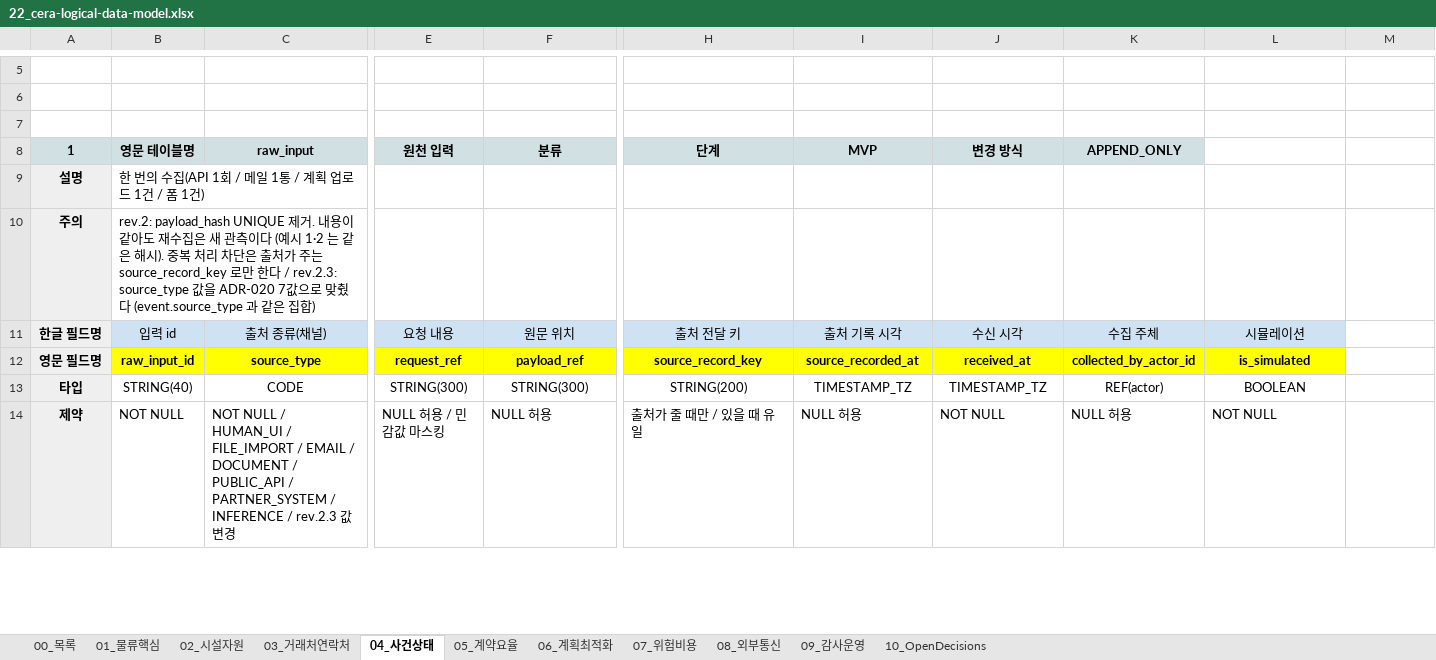
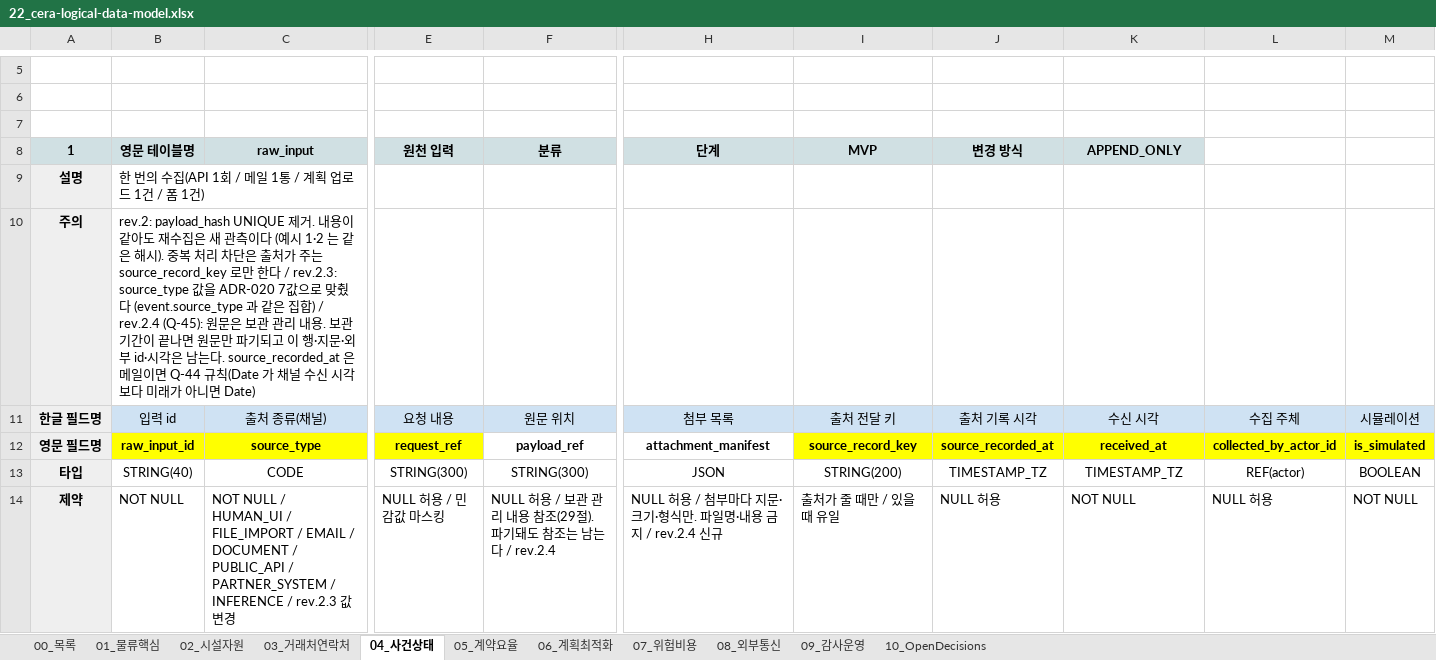
Before and after one commit to dong3114/container-exception, an Excel workbook: docs/22_cera-logical-data-model.xlsx, sheet 04_사건상태, drawn as a sheet; only a part is shown, gaps mark what is left out; values as stored, in another font and other column widths than the file's, no borders; the diff covers the shown part only; the diff names each change by its address in the sheet, - before the commit and + after, or states it on an @@ line.

Commit message:
docs: close Q-44 mail time rule and Q-45 record/content retention
T-069 전에 필요했던 사용자 결정 Q-44 · Q-45 를 정본에 반영하고
Q-45 에 필요한 최소 논리 구조만 보완한다. 새 표 없음.
docs/21 변경 없음.

Q-44 (CLOSED)
- 메일 source_recorded_at: Date 헤더가 있고 파싱되고 채널 수신 시각
  (Gmail internalDate)보다 미래가 아니면 Date, 아니면 채널 수신 시각
  + date_header_rejected · 사유. 과거 Date 는 허용
- 원래 두 시각과 선택 결과는 event.payload 에 보존 (docs/22 11.2e)

Q-45 (구조 CLOSED / 기간 OPEN)
- 기록과 내용 분리: 행 삭제 != 내용 파기 (docs/22 29절, ADR-032)
- 내용 컬럼을 참조 + 지문으로: message_content_ref,
  approved_content_ref, source_quote_ref/_hash,
  conditions_content_ref/_hash, raw_input.attachment_manifest
- 파기 가능 조건, CONTENT_PURGED 감사(기존 audit_log 컬럼)
- 정상 파기 vs 데이터 손실 구분: 성공한 CONTENT_PURGED 감사가 없는
  내용 부재는 손실(system_error) (I-34)
- 재현성 != 원문 재처리 능력. 보관 기간 숫자는 Pilot 정책

docs/18 F.2 를 rev.2.3 필드명으로 정리.
논리 테이블 52 그대로, 작업표 블록 53 · 컬럼 587, 흐름 검증 64개 PASS.

```diff
--- a/docs/22_cera-logical-data-model.xlsx (sheet 04_사건상태)
+++ b/docs/22_cera-logical-data-model.xlsx (sheet 04_사건상태)
-B10: …집합)
+B10: …집합) / rev.2.4 (Q-45): 원문은 보관 관리 내용. 보관 기간이 끝나면 원문만 파기되고 이 행·지문·외부 id·시각은 남는다. source_recorded_at 은 메일이면 Q-44 규칙(Date 가 채널 수신 시각보다 미래가 아니면 Date)
-H11: 출처 전달 키
+H11: 첨부 목록
-I11: 출처 기록 시각
+I11: 출처 전달 키
-J11: 수신 시각
+J11: 출처 기록 시각
-K11: 수집 주체
+K11: 수신 시각
-L11: 시뮬레이션
+L11: 수집 주체
-M11: (empty)
+M11: 시뮬레이션
-M11 fill: none
+M11 fill: #CFE2F3
-F12 fill: #FFFF00
+F12 fill: none
-H12: source_record_key
+H12: attachment_manifest
-H12 fill: #FFFF00
+H12 fill: none
-I12: source_recorded_at
+I12: source_record_key
-J12: received_at
+J12: source_recorded_at
-K12: collected_by_actor_id
+K12: received_at
-L12: is_simulated
+L12: collected_by_actor_id
-M12: (empty)
+M12: is_simulated
-M12 fill: none
+M12 fill: #FFFF00
-H13: STRING(200)
+H13: JSON
-I13: TIMESTAMP_TZ
+I13: STRING(200)
-K13: REF(actor)
+K13: TIMESTAMP_TZ
-L13: BOOLEAN
+L13: REF(actor)
-M13: (empty)
+M13: BOOLEAN
-F14: NULL 허용
+F14: NULL 허용 / 보관 관리 내용 참조(29절). 파기돼도 참조는 남는다 / rev.2.4
-H14: 출처가 줄 때만 / 있을 때 유일
+H14: NULL 허용 / 첨부마다 지문·크기·형식만. 파일명·내용 금지 / rev.2.4 신규
-I14: NULL 허용
+I14: 출처가 줄 때만 / 있을 때 유일
-J14: NOT NULL
+J14: NULL 허용
-K14: NULL 허용
+K14: NOT NULL
-L14: NOT NULL
+L14: NULL 허용
-M14: (empty)
+M14: NOT NULL
```
Also changed, not shown: 16 edited cells elsewhere in this sheet, sheet 08_외부통신, sheet 05_계약요율, sheet 10_OpenDecisions, sheet 09_감사운영, sheet 00_목록, 12 other files.
